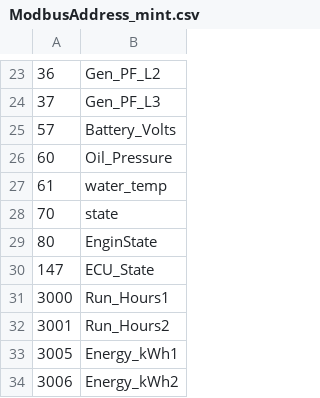
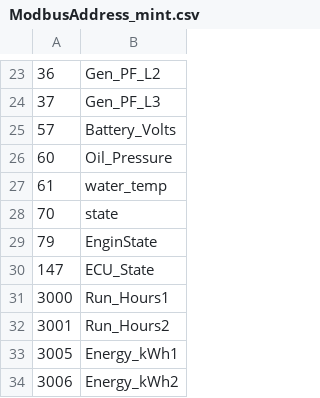
Before and after one commit to mrhb/OnlineMonitoringLogger, a CSV file: Resource/ModbusAddress_mint.csv, drawn as a sheet; only a part is shown, gaps mark what is left out.

```diff
--- a/Resource/ModbusAddress_mint.csv
+++ b/Resource/ModbusAddress_mint.csv
@@ -28,3 +28,3 @@
 70,state
-80,EnginState
+79,EnginState
 147,ECU_State
```
Also changed, not shown: Resource/ModbusAddress_AMF25.csv, 2 other files.
